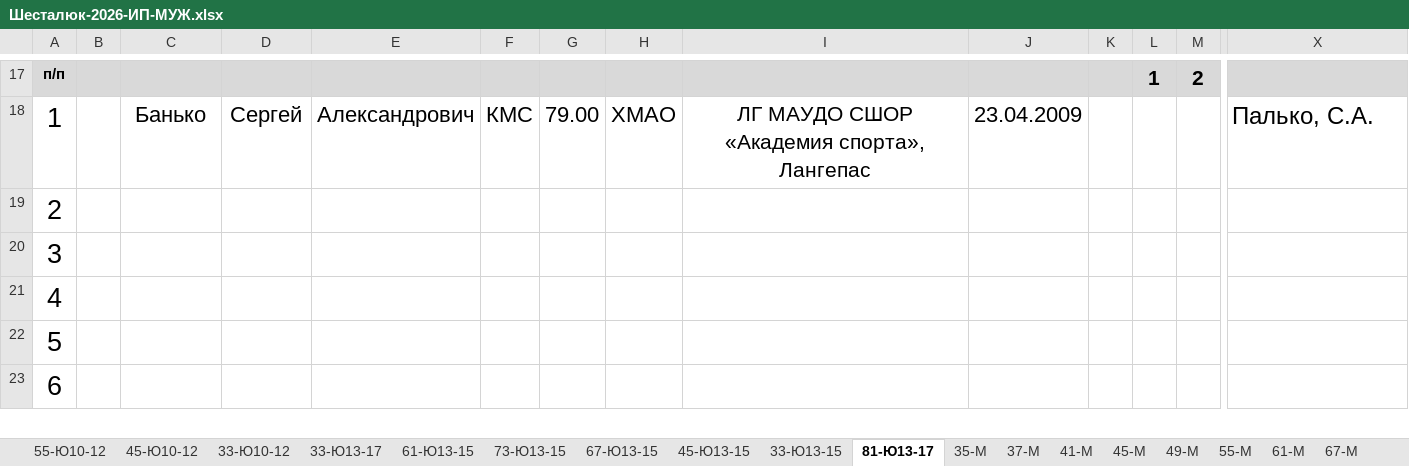
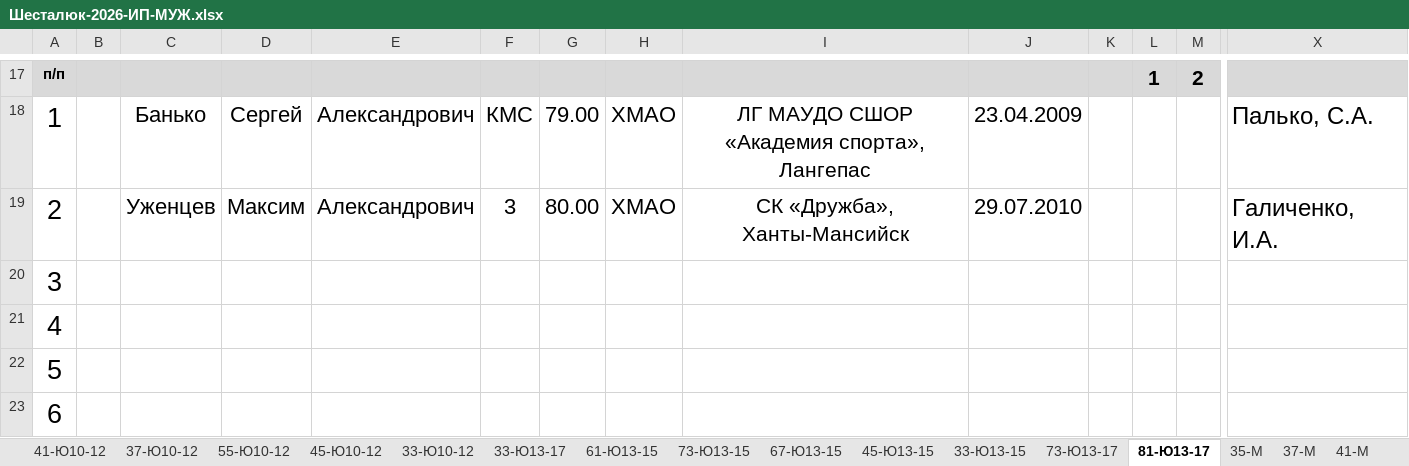
Before and after one commit to onmahadev/SH2026, an Excel workbook: Шесталюк-2026-ИП-МУЖ.xlsx, sheet 81-Ю13-17, drawn as a sheet; only a part is shown, gaps mark what is left out; values as stored, in another font and other column widths than the file's, no borders; charts and pictures and conditional formats not drawn; removed rows and columns are numbered as before the commit, all else as after; rows hold the shown columns only; the diff names each change by its address in the sheet, - before the commit and + after, or states it on an @@ line.

Commit message:
Add files via upload
+ Ханты-Мансийск

```diff
--- a/Шесталюк-2026-ИП-МУЖ.xlsx (sheet 81-Ю13-17)
+++ b/Шесталюк-2026-ИП-МУЖ.xlsx (sheet 81-Ю13-17)
+sheet tab: 41-Ю10-12
+sheet tab: 37-Ю10-12
+sheet tab: 73-Ю13-17
-row 19: 2
+row 19: 2 |  | Уженцев | Максим | Александрович | 3 | 80.00 | ХМАО | СК «Дружба», Ханты-Мансийск | 29.07.2010 |  |  |  | Галиченко, И.А.
```
Also changed, not shown: sheet 73-М, sheet 96-М, sheet 109+М, sheet 33-Ю10-12, sheet 81-М, charts or pictures, Заявки ввод Шесталюк 2026.xlsx, Шесталюк-2026-ИП-ЖЕН.xlsx.
